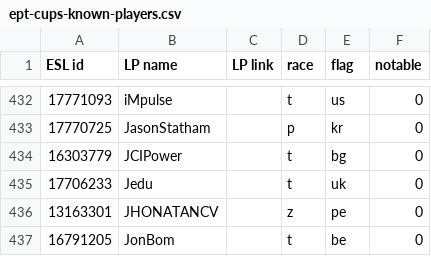
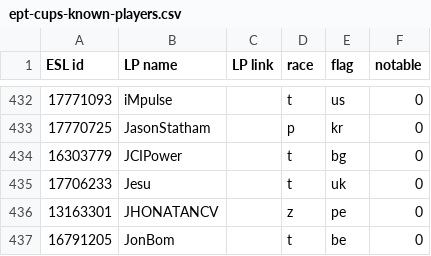
Before and after one commit to Steap/liquipedia-scripts, a CSV file: liquipedia_scripts/data/ept-cups-known-players.csv, drawn as a sheet; only a part is shown, gaps mark what is left out.

Commit message:
Known players: fix Jesu's name

```diff
--- a/liquipedia_scripts/data/ept-cups-known-players.csv
+++ b/liquipedia_scripts/data/ept-cups-known-players.csv
@@ -434,3 +434,3 @@ ESL id,LP name,LP link,race,flag,notable
 16303779,JCIPower,,t,bg,0
-17706233,Jedu,,t,uk,0
+17706233,Jesu,,t,uk,0
 13163301,JHONATANCV,,z,pe,0
```
